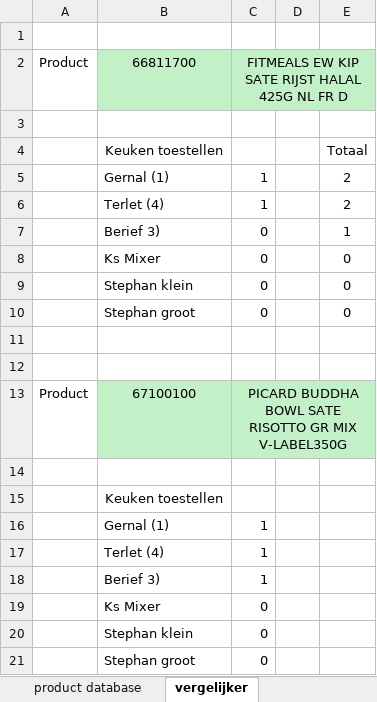
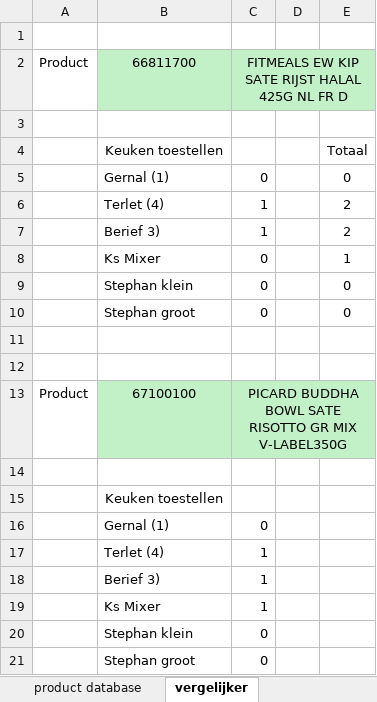
Before and after one commit to alexisvendrixe61/frigilunch-avn, an Excel workbook: data/source_data/Planning info.xlsx, sheet vergelijker, drawn as a sheet; values as stored, in another font and other column widths than the file's, no borders; conditional formats not drawn; removed rows and columns are numbered as before the commit, all else as after; the diff names each change by its address in the sheet, - before the commit and + after, or states it on an @@ line.

```diff
--- a/data/source_data/Planning info.xlsx (sheet vergelijker)
+++ b/data/source_data/Planning info.xlsx (sheet vergelijker)
-row 5:  | Gernal (1) | 1 |  | 2
+row 5:  | Gernal (1) | 0 |  | 0
+row 7:  | Berief 3) | 1 |  | 2
-B8: Berief 3)
+B8: Ks Mixer
-row 8:  | Ks Mixer | 0 |  | 0
-C16: 1
+C16: 0
-C19: 0
+C19: 1
```
Also changed, not shown: sheet product database, formulas that keep their value, output/_test_e2e_wk40/planning_wk40.xlsx, 15 other files.
